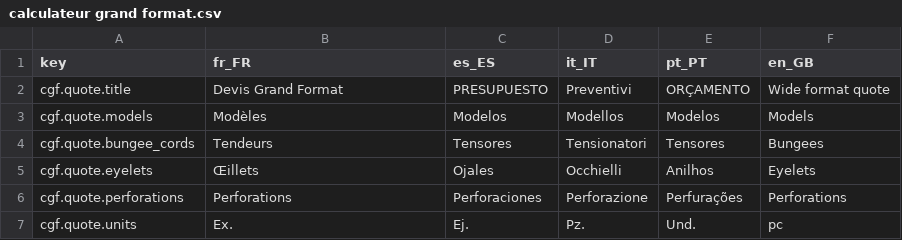
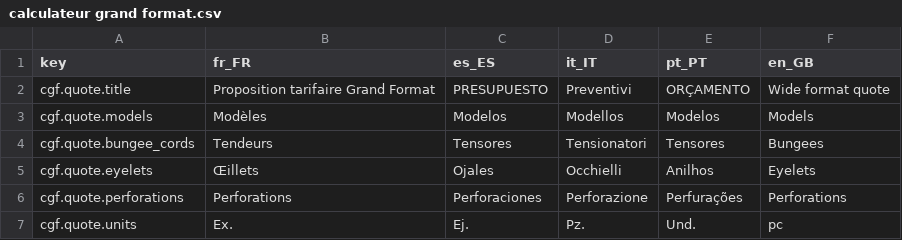
Before and after one commit to gitter-badger/genpdf, a CSV file: locale/calculateur grand format.csv, drawn as a sheet; only a part is shown; the diff covers the shown part only.

```diff
--- a/locale/calculateur grand format.csv
+++ b/locale/calculateur grand format.csv
@@ -1,3 +1,3 @@
 key,fr_FR,es_ES,it_IT,pt_PT,en_GB
-cgf.quote.title,Devis Grand Format,PRESUPUESTO,Preventivi,ORÇAMENTO,Wide format quote
+cgf.quote.title,Proposition tarifaire Grand Format,PRESUPUESTO,Preventivi,ORÇAMENTO,Wide format quote
 cgf.quote.models,Modèles,Modelos,Modellos,Modelos,Models
```
Also changed, not shown: 5 edited cells elsewhere in this file, locale/main.csv.
